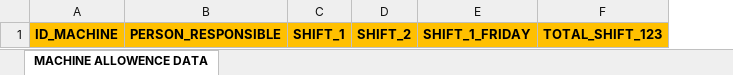
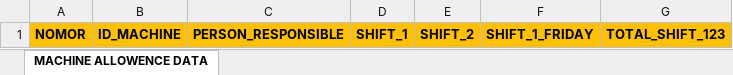
Before and after one commit to SeekorApel/sri_monthly_planning_fe, an Excel workbook: src/assets/Template Excel/Layout_Machine_Allowence.xlsx, sheet MACHINE ALLOWENCE DATA, drawn as a sheet; values as stored, in another font and other column widths than the file's, no borders; the diff names each change by its address in the sheet, - before the commit and + after, or states it on an @@ line.

```diff
--- a/src/assets/Template Excel/Layout_Machine_Allowence.xlsx (sheet MACHINE ALLOWENCE DATA)
+++ b/src/assets/Template Excel/Layout_Machine_Allowence.xlsx (sheet MACHINE ALLOWENCE DATA)
+column A, row 1: NOMOR
```
Also changed, not shown: src/assets/Template Excel/Layout_Building.xlsx, src/assets/Template Excel/Layout_CT_Assy.xlsx, 51 other files.
